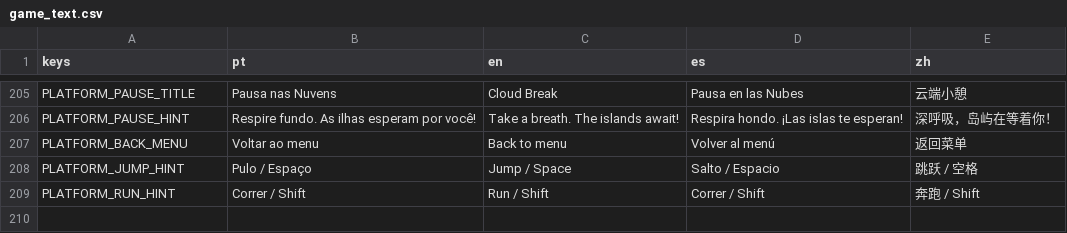
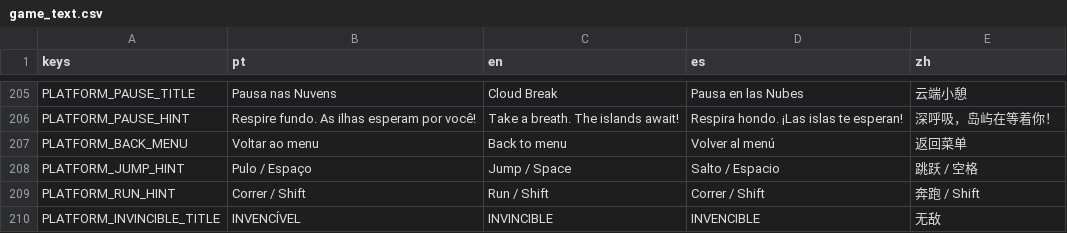
Before and after one commit to hileydson/As-Aventuras-de-Maycon-O-Resgate-do-Cabelo, a CSV file: translations/game_text.csv, drawn as a sheet; only a part is shown, gaps mark what is left out.

```diff
--- a/translations/game_text.csv
+++ b/translations/game_text.csv
@@ -241 +241,2 @@ PLATFORM_JUMP_HINT,Pulo / Espaço,Jump / Space,Salto / Espacio,跳跃 / 空格
 PLATFORM_RUN_HINT,Correr / Shift,Run / Shift,Correr / Shift,奔跑 / Shift
+PLATFORM_INVINCIBLE_TITLE,INVENCÍVEL,INVINCIBLE,INVENCIBLE,无敌
```
Also changed, not shown: 14 other files.
